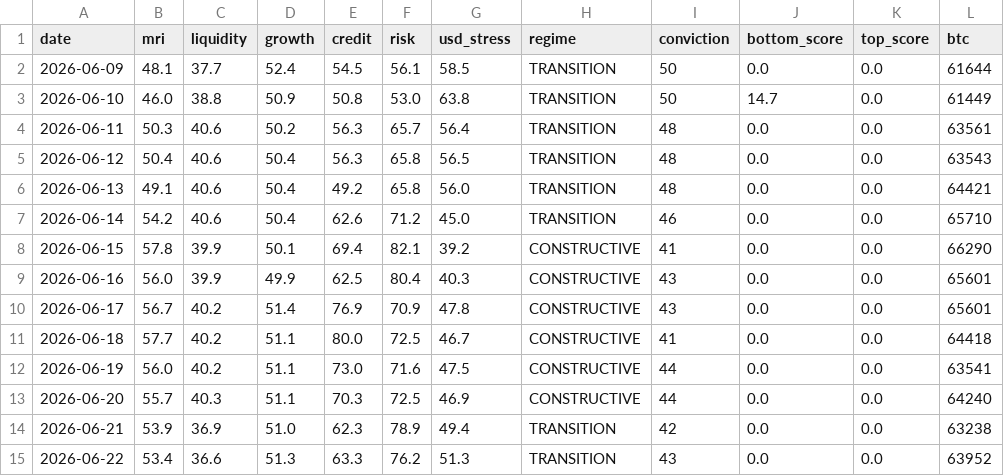
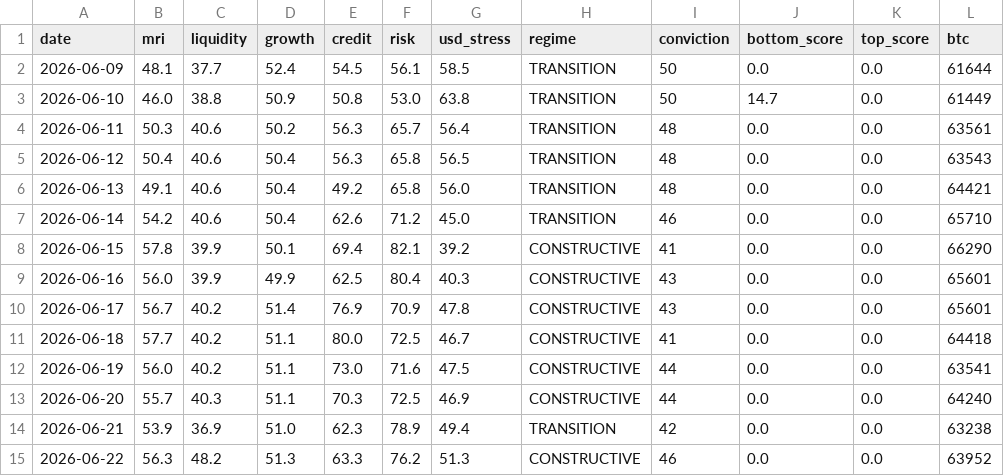
Before and after one commit to noahdeitmerg-svg/makro-dashboard, a CSV file: history.csv, drawn as a sheet; only a part is shown; the diff names each change by its address in the sheet, - before the commit and + after, or states it on an @@ line.

```diff
--- a/history.csv
+++ b/history.csv
-B15 (mri): 53.4
+B15 (mri): 56.3
-C15 (liquidity): 36.6
+C15 (liquidity): 48.2
-H15 (regime): TRANSITION
+H15 (regime): CONSTRUCTIVE
-I15 (conviction): 43
+I15 (conviction): 46
```
Also changed, not shown: 2 other files.
